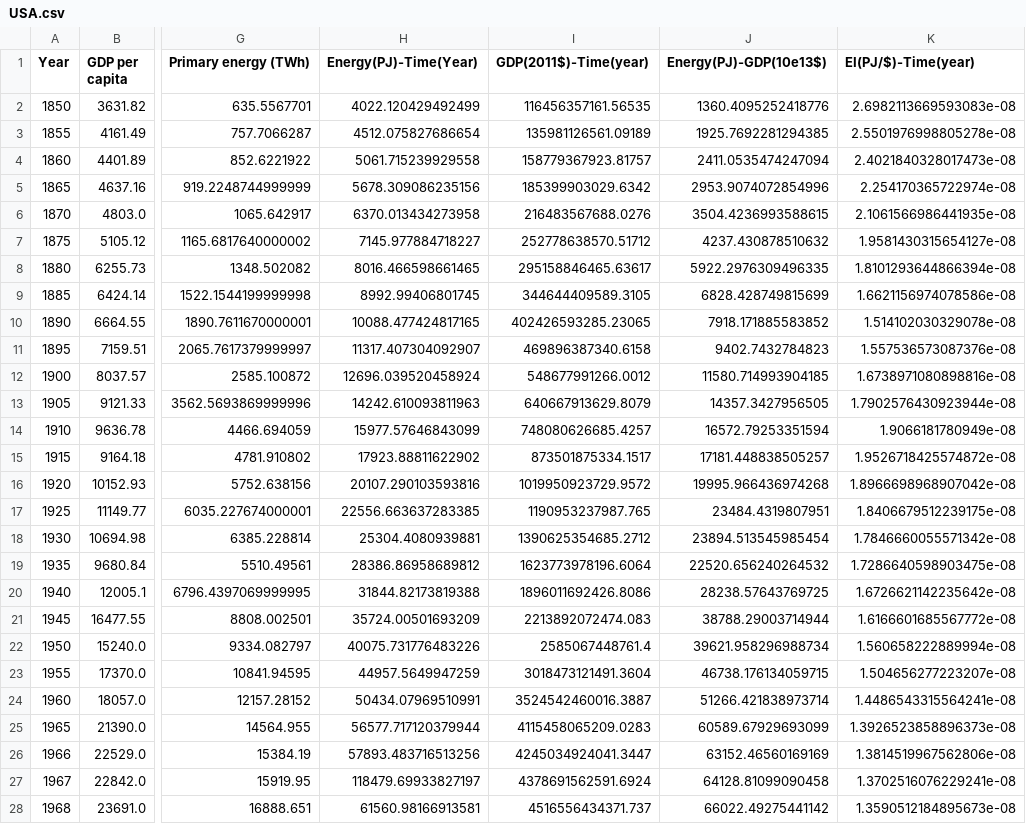
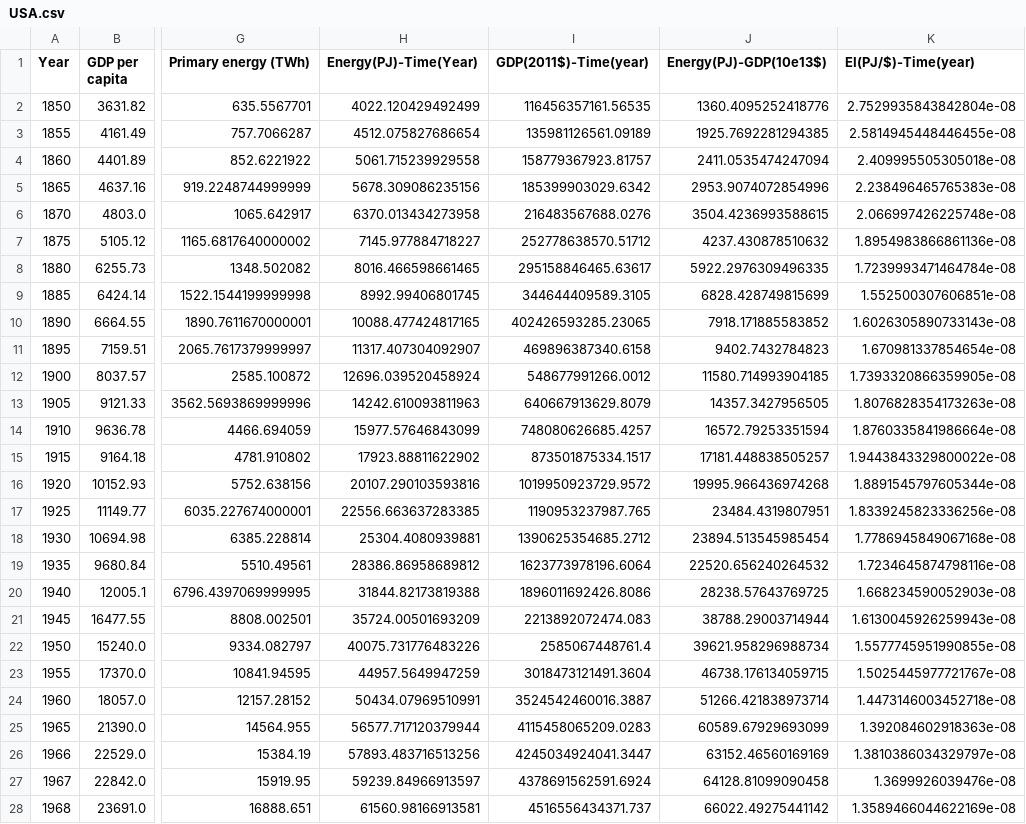
Before and after one commit to leatrin/EnergyLimits, a CSV file: BDD/final_tables/USA.csv, drawn as a sheet; only a part is shown, gaps mark what is left out; the diff covers the shown part only; the diff names each change by its address in the sheet, - before the commit and + after, or states it on an @@ line.

```diff
--- a/BDD/final_tables/USA.csv
+++ b/BDD/final_tables/USA.csv
-K2 (EI(PJ/$)-Time(year)): 2.6982113669593083e-08
+K2 (EI(PJ/$)-Time(year)): 2.7529935843842804e-08
-K3 (EI(PJ/$)-Time(year)): 2.5501976998805278e-08
+K3 (EI(PJ/$)-Time(year)): 2.5814945448446455e-08
-K4 (EI(PJ/$)-Time(year)): 2.4021840328017473e-08
+K4 (EI(PJ/$)-Time(year)): 2.409995505305018e-08
-K5 (EI(PJ/$)-Time(year)): 2.254170365722974e-08
+K5 (EI(PJ/$)-Time(year)): 2.238496465765383e-08
-K6 (EI(PJ/$)-Time(year)): 2.1061566986441935e-08
+K6 (EI(PJ/$)-Time(year)): 2.066997426225748e-08
-K7 (EI(PJ/$)-Time(year)): 1.9581430315654127e-08
+K7 (EI(PJ/$)-Time(year)): 1.8954983866861136e-08
-K8 (EI(PJ/$)-Time(year)): 1.8101293644866394e-08
+K8 (EI(PJ/$)-Time(year)): 1.7239993471464784e-08
-K9 (EI(PJ/$)-Time(year)): 1.6621156974078586e-08
+K9 (EI(PJ/$)-Time(year)): 1.552500307606851e-08
-K10 (EI(PJ/$)-Time(year)): 1.514102030329078e-08
+K10 (EI(PJ/$)-Time(year)): 1.6026305890733143e-08
-K11 (EI(PJ/$)-Time(year)): 1.557536573087376e-08
+K11 (EI(PJ/$)-Time(year)): 1.670981337854654e-08
-K12 (EI(PJ/$)-Time(year)): 1.6738971080898816e-08
+K12 (EI(PJ/$)-Time(year)): 1.7393320866359905e-08
-K13 (EI(PJ/$)-Time(year)): 1.7902576430923944e-08
+K13 (EI(PJ/$)-Time(year)): 1.8076828354173263e-08
-K14 (EI(PJ/$)-Time(year)): 1.9066181780949e-08
+K14 (EI(PJ/$)-Time(year)): 1.8760335841986664e-08
-K15 (EI(PJ/$)-Time(year)): 1.9526718425574872e-08
+K15 (EI(PJ/$)-Time(year)): 1.9443843329800022e-08
-K16 (EI(PJ/$)-Time(year)): 1.8966698968907042e-08
+K16 (EI(PJ/$)-Time(year)): 1.8891545797605344e-08
-K17 (EI(PJ/$)-Time(year)): 1.8406679512239175e-08
+K17 (EI(PJ/$)-Time(year)): 1.8339245823336256e-08
-K18 (EI(PJ/$)-Time(year)): 1.7846660055571342e-08
+K18 (EI(PJ/$)-Time(year)): 1.7786945849067168e-08
-K19 (EI(PJ/$)-Time(year)): 1.7286640598903475e-08
+K19 (EI(PJ/$)-Time(year)): 1.7234645874798116e-08
-K20 (EI(PJ/$)-Time(year)): 1.6726621142235642e-08
+K20 (EI(PJ/$)-Time(year)): 1.668234590052903e-08
-K21 (EI(PJ/$)-Time(year)): 1.6166601685567772e-08
+K21 (EI(PJ/$)-Time(year)): 1.6130045926259943e-08
-K22 (EI(PJ/$)-Time(year)): 1.560658222889994e-08
+K22 (EI(PJ/$)-Time(year)): 1.5577745951990855e-08
-K23 (EI(PJ/$)-Time(year)): 1.504656277223207e-08
+K23 (EI(PJ/$)-Time(year)): 1.5025445977721767e-08
-K24 (EI(PJ/$)-Time(year)): 1.4486543315564241e-08
+K24 (EI(PJ/$)-Time(year)): 1.4473146003452718e-08
-K25 (EI(PJ/$)-Time(year)): 1.3926523858896373e-08
+K25 (EI(PJ/$)-Time(year)): 1.392084602918363e-08
-K26 (EI(PJ/$)-Time(year)): 1.3814519967562806e-08
+K26 (EI(PJ/$)-Time(year)): 1.3810386034329797e-08
-H27 (Energy(PJ)-Time(Year)): 118479.69933827197
+H27 (Energy(PJ)-Time(Year)): 59239.84966913597
-K27 (EI(PJ/$)-Time(year)): 1.3702516076229241e-08
+K27 (EI(PJ/$)-Time(year)): 1.3699926039476e-08
-K28 (EI(PJ/$)-Time(year)): 1.3590512184895673e-08
+K28 (EI(PJ/$)-Time(year)): 1.3589466044622169e-08
```
Also changed, not shown: 54 edited cells elsewhere in this file, BDD/final_tables/GBR.csv, 4 other files.
